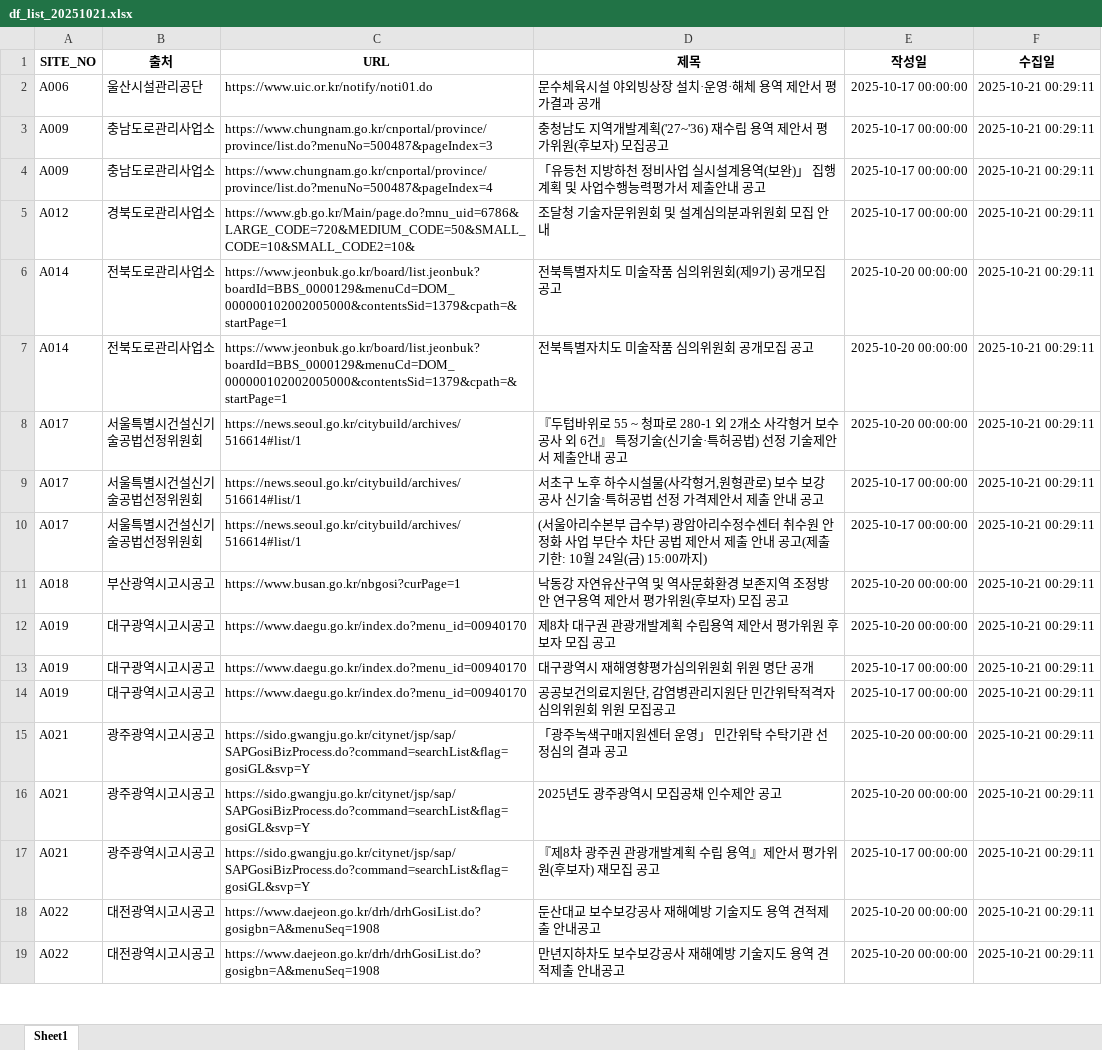
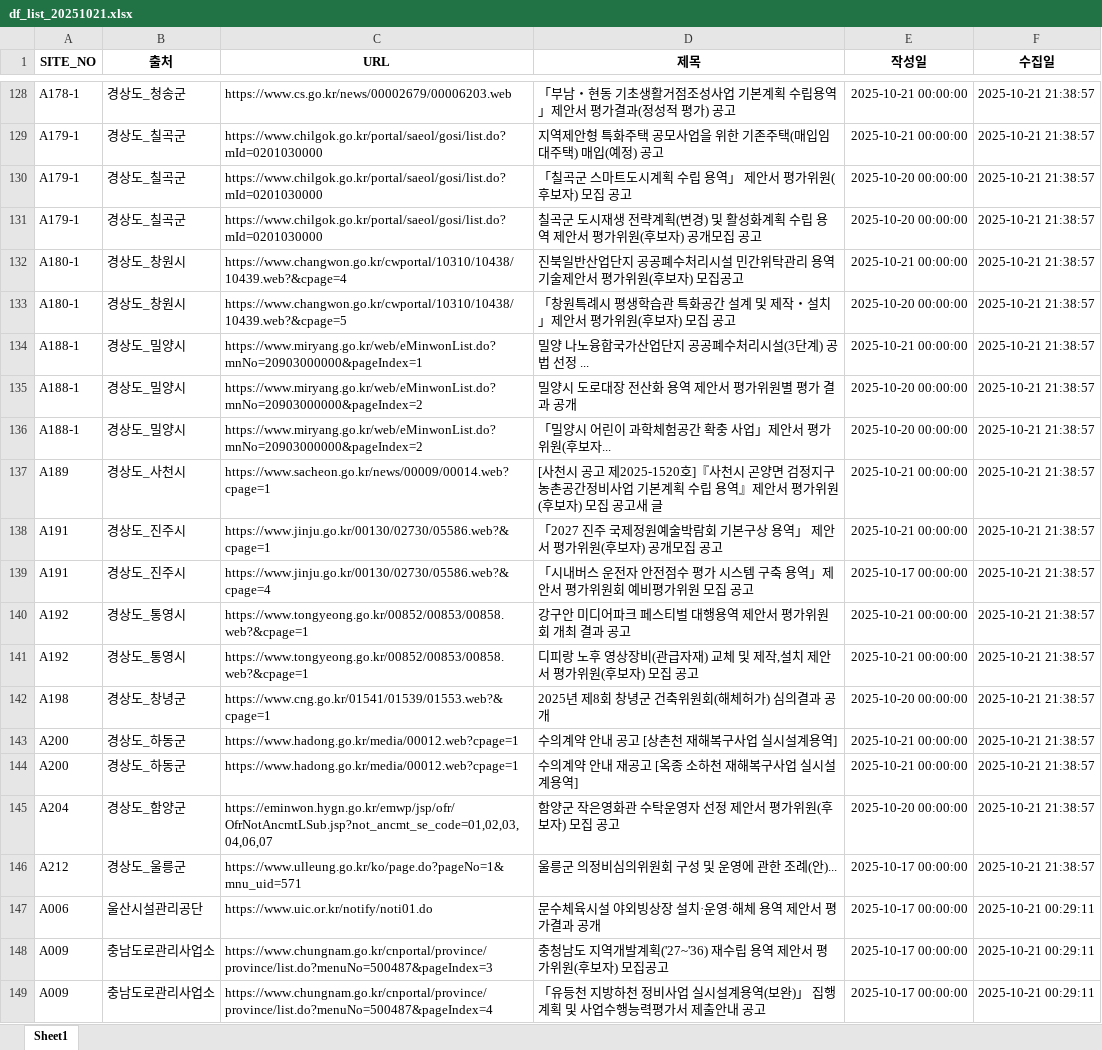
Before and after one commit to thingkinggg/crawl_info, an Excel workbook: df_list_20251021.xlsx, sheet Sheet1, drawn as a sheet; only a part is shown, gaps mark what is left out; the shorter side is filled out with more unchanged rows; values as stored, in another font and other column widths than the file's, no borders; the diff covers the shown part only; the diff names each change by its address in the sheet, - before the commit and + after, or states it on an @@ line.

```diff
--- a/df_list_20251021.xlsx (sheet Sheet1)
+++ b/df_list_20251021.xlsx (sheet Sheet1)
+row 128: A178-1 | 경상도_청송군 | https://www.cs.go.kr/news/00002679/00006203.web | 「부남・현동 기초생활거점조성사업 기본계획 수립용역」제안서 평가결과(정성적 평가) 공고 | 2025-10-21 00:00:00 | 2025-10-21 21:38:57
+row 129: A179-1 | 경상도_칠곡군 | https://www.chilgok.go.kr/portal/saeol/gosi/list.do?mId=0201030000 | 지역제안형 특화주택 공모사업을 위한 기존주택(매입임대주택) 매입(예정) 공고 | 2025-10-21 00:00:00 | 2025-10-21 21:38:57
+row 130: A179-1 | 경상도_칠곡군 | https://www.chilgok.go.kr/portal/saeol/gosi/list.do?mId=0201030000 | 「칠곡군 스마트도시계획 수립 용역」 제안서 평가위원(후보자) 모집 공고 | 2025-10-20 00:00:00 | 2025-10-21 21:38:57
+row 131: A179-1 | 경상도_칠곡군 | https://www.chilgok.go.kr/portal/saeol/gosi/list.do?mId=0201030000 | 칠곡군 도시재생 전략계획(변경) 및 활성화계획 수립 용역 제안서 평가위원(후보자) 공개모집 공고 | 2025-10-20 00:00:00 | 2025-10-21 21:38:57
+row 132: A180-1 | 경상도_창원시 | https://www.changwon.go.kr/cwportal/10310/10438/10439.web?&cpage=4 | 진북일반산업단지 공공폐수처리시설 민간위탁관리 용역 기술제안서 평가위원(후보자) 모집공고 | 2025-10-21 00:00:00 | 2025-10-21 21:38:57
+row 133: A180-1 | 경상도_창원시 | https://www.changwon.go.kr/cwportal/10310/10438/10439.web?&cpage=5 | 「창원특례시 평생학습관 특화공간 설계 및 제작・설치」제안서 평가위원(후보자) 모집 공고 | 2025-10-20 00:00:00 | 2025-10-21 21:38:57
+row 134: A188-1 | 경상도_밀양시 | https://www.miryang.go.kr/web/eMinwonList.do?mnNo=20903000000&pageIndex=1 | 밀양 나노융합국가산업단지 공공폐수처리시설(3단계) 공법 선정 ... | 2025-10-21 00:00:00 | 2025-10-21 21:38:57
+row 135: A188-1 | 경상도_밀양시 | https://www.miryang.go.kr/web/eMinwonList.do?mnNo=20903000000&pageIndex=2 | 밀양시 도로대장 전산화 용역 제안서 평가위원별 평가 결과 공개 | 2025-10-20 00:00:00 | 2025-10-21 21:38:57
+row 136: A188-1 | 경상도_밀양시 | https://www.miryang.go.kr/web/eMinwonList.do?mnNo=20903000000&pageIndex=2 | 「밀양시 어린이 과학체험공간 확충 사업」제안서 평가위원(후보자... | 2025-10-20 00:00:00 | 2025-10-21 21:38:57
+row 137: A189 | 경상도_사천시 | https://www.sacheon.go.kr/news/00009/00014.web?cpage=1 | [사천시 공고 제2025-1520호]『사천시 곤양면 검정지구 농촌공간정비사업 기본계획 수립 용역』제안서 평가위원(후보자) 모집 공고새 글 | 2025-10-21 00:00:00 | 2025-10-21 21:38:57
+row 138: A191 | 경상도_진주시 | https://www.jinju.go.kr/00130/02730/05586.web?&cpage=1 | 「2027 진주 국제정원예술박람회 기본구상 용역」 제안서 평가위원(후보자) 공개모집 공고 | 2025-10-21 00:00:00 | 2025-10-21 21:38:57
+row 139: A191 | 경상도_진주시 | https://www.jinju.go.kr/00130/02730/05586.web?&cpage=4 | 「시내버스 운전자 안전점수 평가 시스템 구축 용역」제안서 평가위원회 예비평가위원 모집 공고 | 2025-10-17 00:00:00 | 2025-10-21 21:38:57
+row 140: A192 | 경상도_통영시 | https://www.tongyeong.go.kr/00852/00853/00858.web?&cpage=1 | 강구안 미디어파크 페스티벌 대행용역 제안서 평가위원회 개최 결과 공고 | 2025-10-21 00:00:00 | 2025-10-21 21:38:57
+row 141: A192 | 경상도_통영시 | https://www.tongyeong.go.kr/00852/00853/00858.web?&cpage=1 | 디피랑 노후 영상장비(관급자재) 교체 및 제작,설치 제안서 평가위원(후보자) 모집 공고 | 2025-10-21 00:00:00 | 2025-10-21 21:38:57
+row 142: A198 | 경상도_창녕군 | https://www.cng.go.kr/01541/01539/01553.web?&cpage=1 | 2025년 제8회 창녕군 건축위원회(해체허가) 심의결과 공개 | 2025-10-20 00:00:00 | 2025-10-21 21:38:57
+row 143: A200 | 경상도_하동군 | https://www.hadong.go.kr/media/00012.web?cpage=1 | 수의계약 안내 공고 [상촌천 재해복구사업 실시설계용역] | 2025-10-21 00:00:00 | 2025-10-21 21:38:57
+row 144: A200 | 경상도_하동군 | https://www.hadong.go.kr/media/00012.web?cpage=1 | 수의계약 안내 재공고 [옥종 소하천 재해복구사업 실시설계용역] | 2025-10-21 00:00:00 | 2025-10-21 21:38:57
+row 145: A204 | 경상도_함양군 | https://eminwon.hygn.go.kr/emwp/jsp/ofr/OfrNotAncmtLSub.jsp?not_ancmt_se_code=01,02,03,04,06,07 | 함양군 작은영화관 수탁운영자 선정 제안서 평가위원(후보자) 모집 공고 | 2025-10-20 00:00:00 | 2025-10-21 21:38:57
+row 146: A212 | 경상도_울릉군 | https://www.ulleung.go.kr/ko/page.do?pageNo=1&mnu_uid=571 | 울릉군 의정비심의위원회 구성 및 운영에 관한 조례(안)... | 2025-10-17 00:00:00 | 2025-10-21 21:38:57
```
Also changed, not shown: 126 added rows elsewhere in this sheet, 1 other file.
